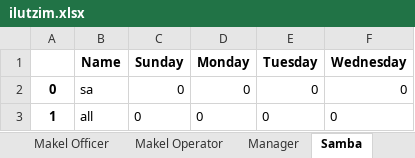
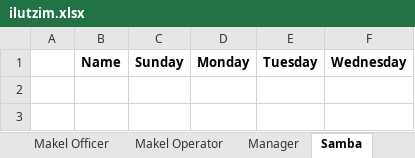
Before and after one commit to yoavsc0302/automatic-schedule-generator, an Excel workbook: ilutzim.xlsx, sheet Samba, drawn as a sheet; values as stored, in another font and other column widths than the file's, no borders; the diff names each change by its address in the sheet, - before the commit and + after, or states it on an @@ line.

```diff
--- a/ilutzim.xlsx (sheet Samba)
+++ b/ilutzim.xlsx (sheet Samba)
-row 2: 0 | sa | 0 | 0 | 0 | 0
-row 3: 1 | all | 0 | 0 | 0 | 0
```
Also changed, not shown: sheet Makel Operator, sheet Makel Officer, sheet Manager, sheet Driver, sheet Toran, other sheet tabs, justice_board.xlsx, tzevet_conan.xlsx, 6 other files.
